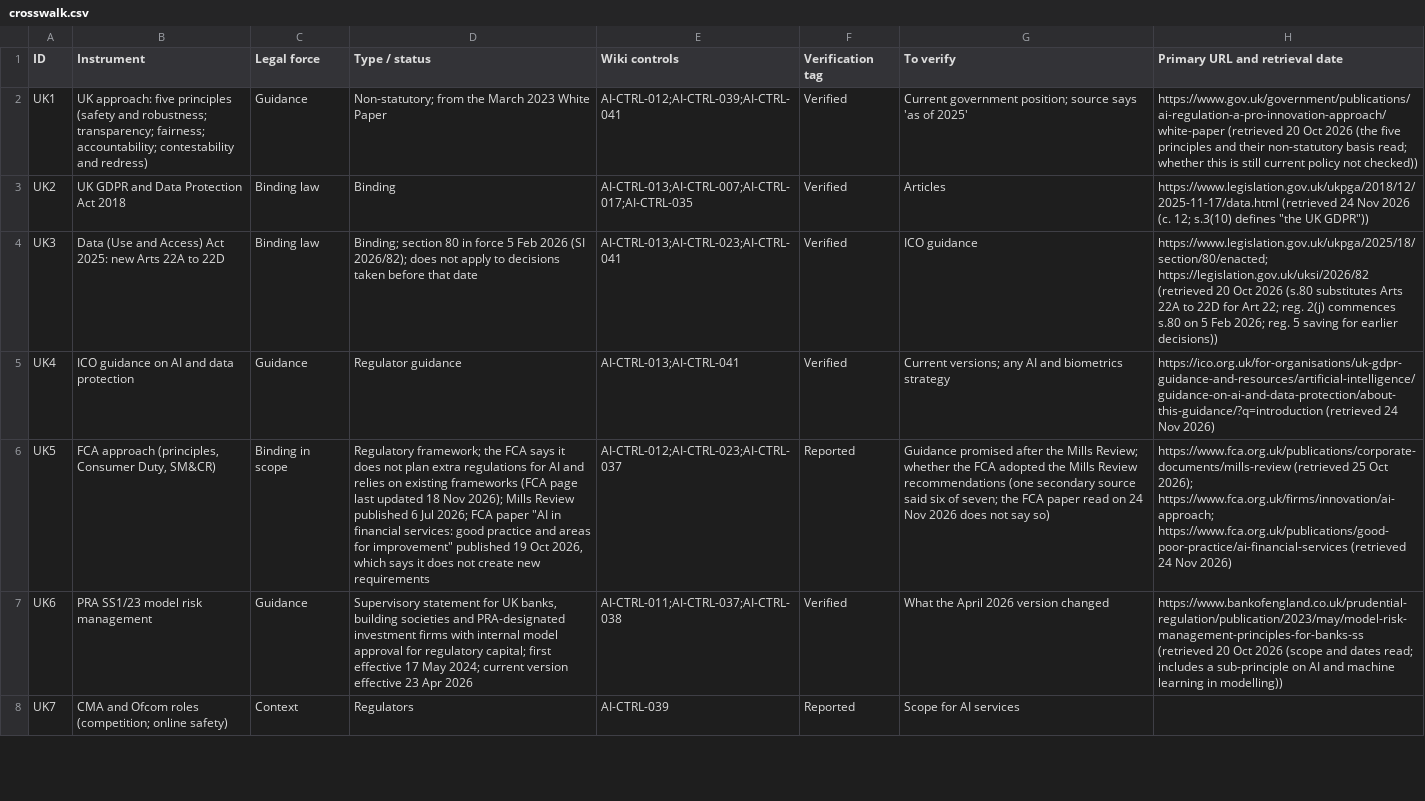
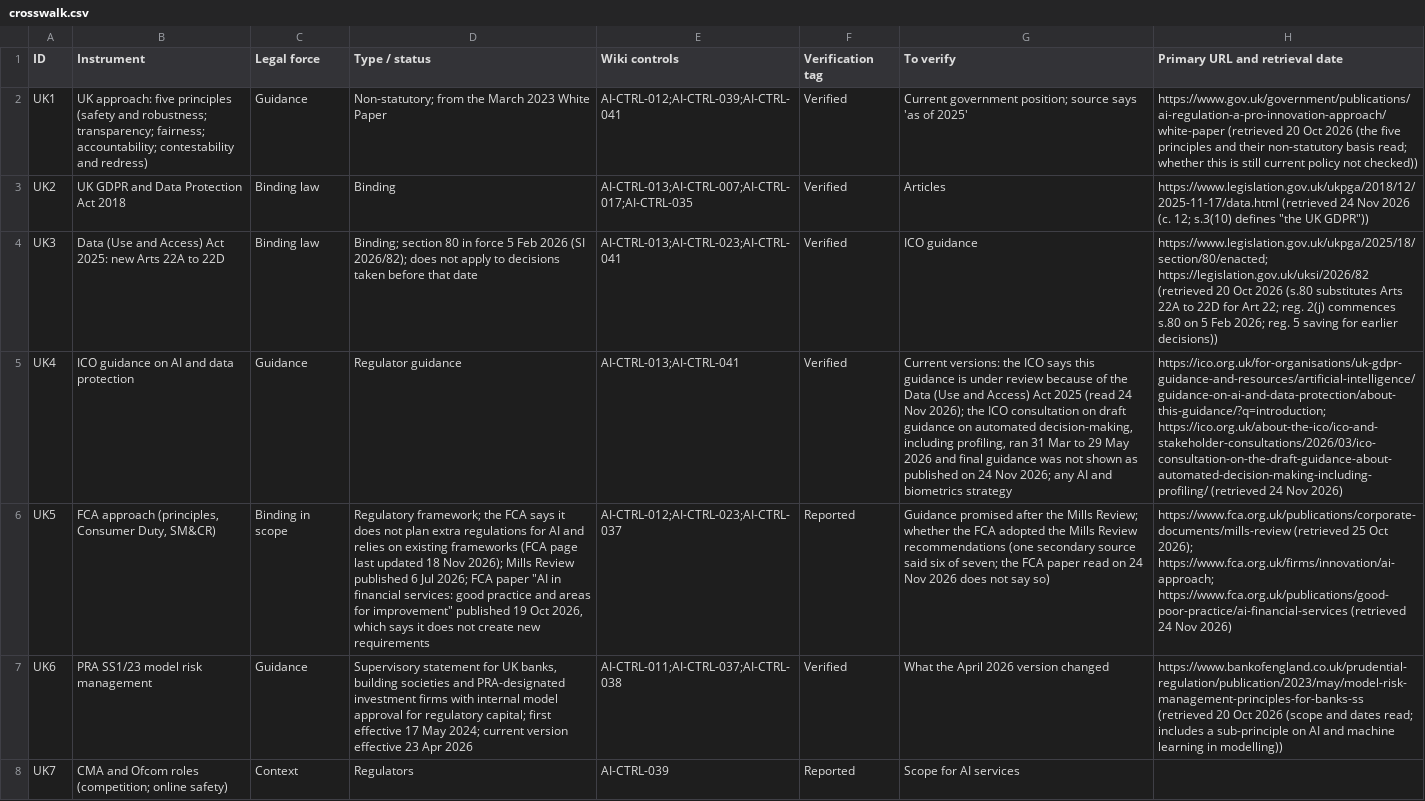
Before and after one commit to nachi065/AI-Security-Wiki, a CSV file: source/21_UK_AI_Compliance/data/crosswalk.csv, drawn as a sheet; only a part is shown; the diff names each change by its address in the sheet, - before the commit and + after, or states it on an @@ line.

```diff
--- a/source/21_UK_AI_Compliance/data/crosswalk.csv
+++ b/source/21_UK_AI_Compliance/data/crosswalk.csv
-G5 (To verify): Current versions; any AI…
+G5 (To verify): Current versions: the ICO says this guidance is under review because of the Data (Use and Access) Act 2025 (read 24 Nov 2026); the ICO consultation on draft guidance on automated decision-making, including profiling, ran 31 Mar to 29 May 2026 and final guidance was not shown as published on 24 Nov 2026; any AI…
-H5 (Primary URL and retrieval date): https://ico.org.uk/for-organisations/uk-gdpr-guidance-and-resources/artificial-intelligence/guidance-on-ai-and-data-protection/about-this-guidance/?q=introduction (retrieved 24…
+H5 (Primary URL and retrieval date): https://ico.org.uk/for-organisations/uk-gdpr-guidance-and-resources/artificial-intelligence/guidance-on-ai-and-data-protection/about-this-guidance/?q=introduction; https://ico.org.uk/about-the-ico/ico-and-stakeholder-consultations/2026/03/ico-consultation-on-the-draft-guidance-about-automated-decision-making-including-profiling/ (retrieved 24…
```
Also changed, not shown: 1 other file.
